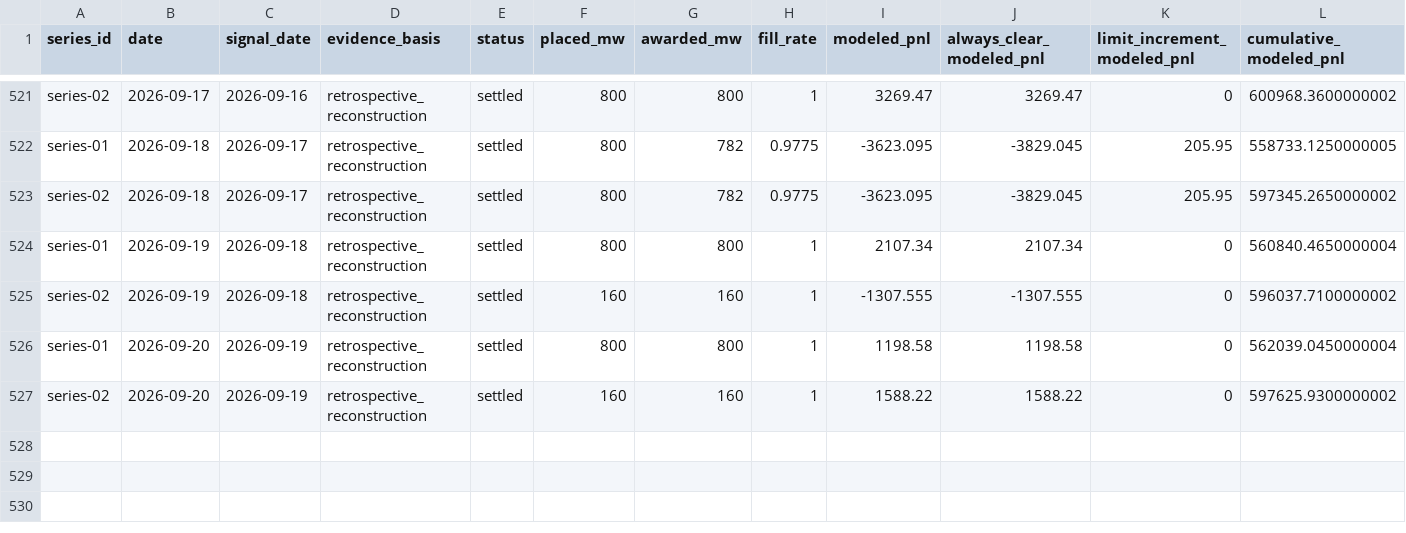
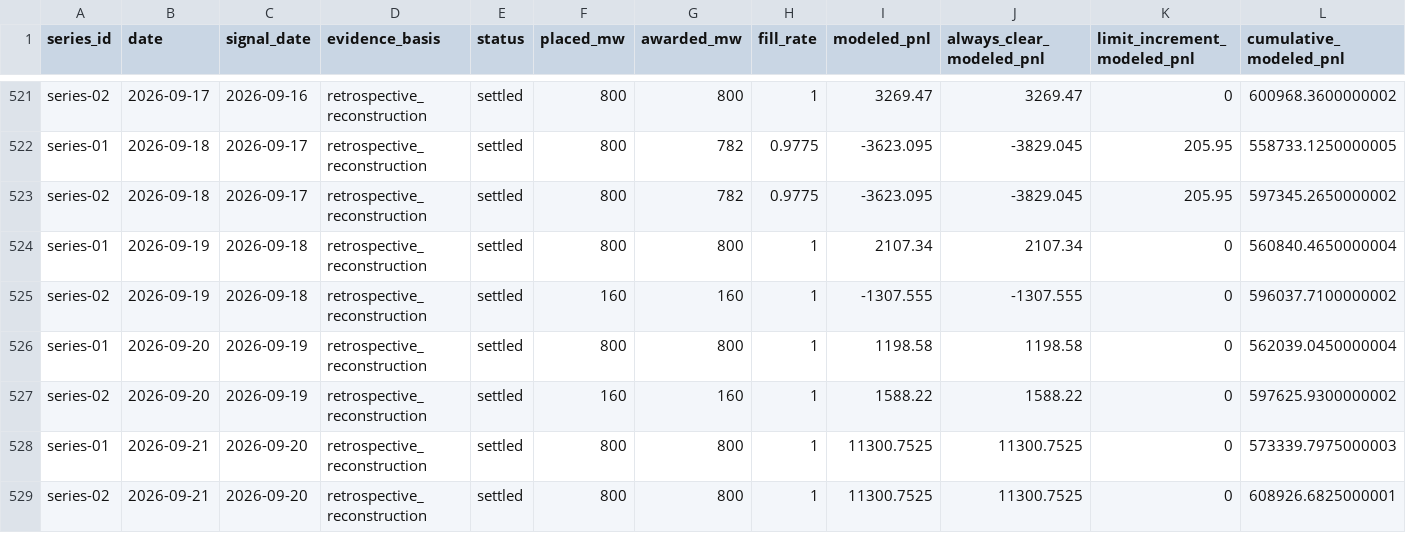
Before and after one commit to jameskim247/ptp-track-record, a CSV file: data/comparison/daily.csv, drawn as a sheet; only a part is shown, gaps mark what is left out; rows hold the shown columns only; the diff names each change by its address in the sheet, - before the commit and + after, or states it on an @@ line.

```diff
--- a/data/comparison/daily.csv
+++ b/data/comparison/daily.csv
+row 528: series-01 | 2026-09-21 | 2026-09-20 | retrospective_reconstruction | settled | 800 | 800 | 1 | 11300.7525 | 11300.7525 | 0 | 573339.7975000003
+row 529: series-02 | 2026-09-21 | 2026-09-20 | retrospective_reconstruction | settled | 800 | 800 | 1 | 11300.7525 | 11300.7525 | 0 | 608926.6825000001
```
Also changed, not shown: data/series-01/daily.csv, data/series-01/summary.csv, 11 other files.
